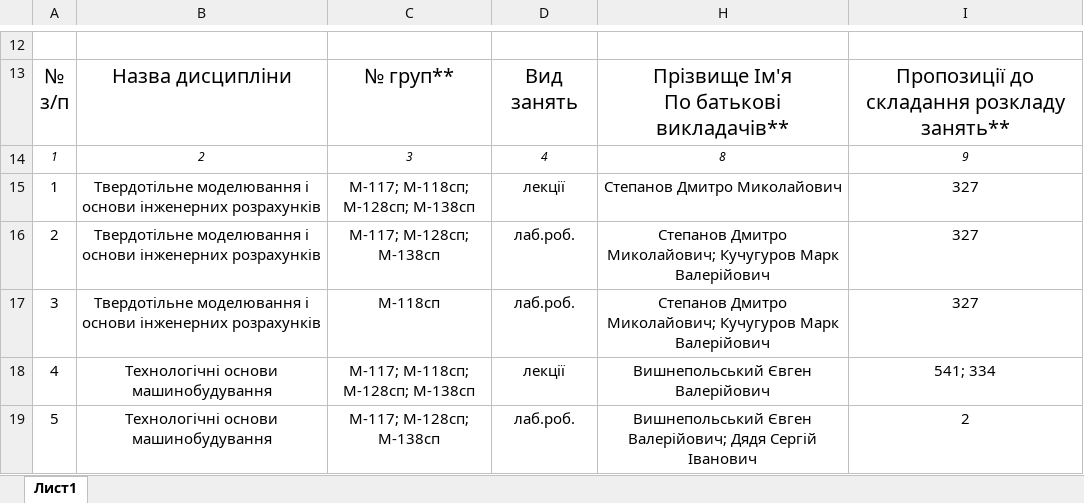
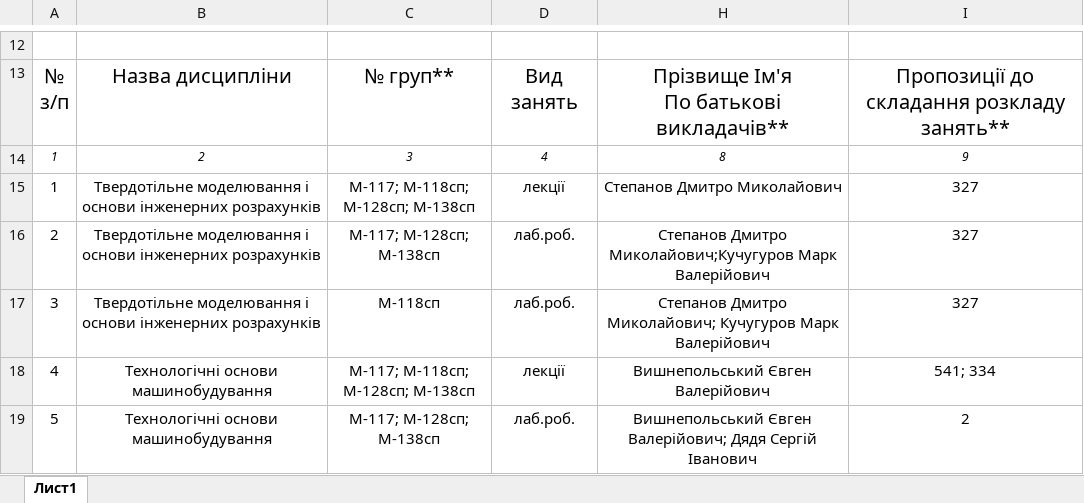
Before and after one commit to OleksandrMarkov/timetable-draft-, an Excel workbook: data/ВІДОМІСТЬ ДОРУЧЕНЬ ТМБ денне весна - 2020.xlsx, sheet Лист1, drawn as a sheet; only a part is shown, gaps mark what is left out; values as stored, in another font and other column widths than the file's, no borders; the diff names each change by its address in the sheet, - before the commit and + after, or states it on an @@ line.

```diff
--- a/data/ВІДОМІСТЬ ДОРУЧЕНЬ ТМБ денне весна - 2020.xlsx (sheet Лист1)
+++ b/data/ВІДОМІСТЬ ДОРУЧЕНЬ ТМБ денне весна - 2020.xlsx (sheet Лист1)
-H16: Степанов Дмитро Миколайович; Кучугуров Марк Валерійович
+H16: Степанов Дмитро Миколайович;Кучугуров Марк Валерійович
```
Also changed, not shown: data/Teachers.xlsx, 20 other files.
